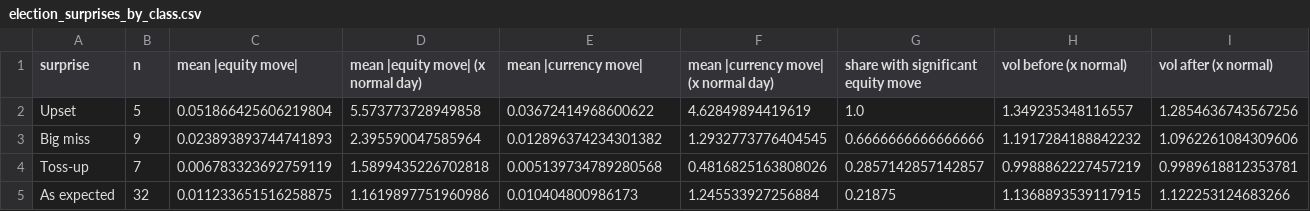
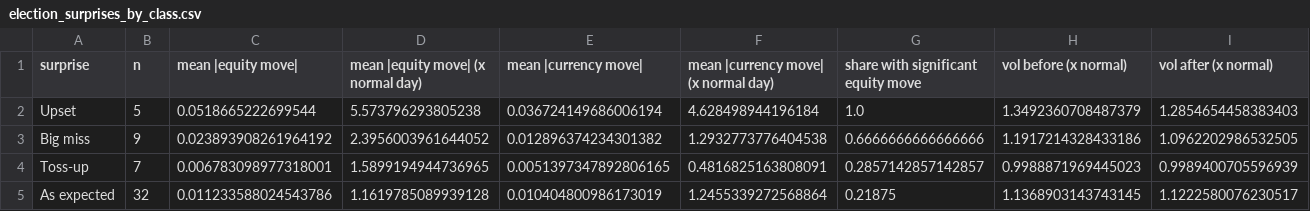
Before and after one commit to divvygupta/political-risk-global-equity-mix, a CSV file: results/election_surprises_by_class.csv, drawn as a sheet.

```diff
--- a/results/election_surprises_by_class.csv
+++ b/results/election_surprises_by_class.csv
@@ -1,5 +1,5 @@
 surprise,n,mean |equity move|,mean |equity move| (x normal day),mean |currency move|,mean |currency move| (x normal day),share with significant equity move,vol before (x normal),vol after (x normal)
-Upset,5,0.051866425606219804,5.573773728949858,0.03672414968600622,4.62849894419619,1.0,1.349235348116557,1.2854636743567256
-Big miss,9,0.023893893744741893,2.395590047585964,0.012896374234301382,1.2932773776404545,0.6666666666666666,1.1917284188842232,1.0962261084309606
-Toss-up,7,0.006783323692759119,1.5899435226702818,0.005139734789280568,0.4816825163808026,0.2857142857142857,0.9988862227457219,0.9989618812353781
-As expected,32,0.011233651516258875,1.1619897751960986,0.010404800986173,1.245533927256884,0.21875,1.1368893539117915,1.122253124683266
+Upset,5,0.0518665222699544,5.573796293805238,0.036724149686006194,4.628498944196184,1.0,1.3492360708487379,1.2854654458383403
+Big miss,9,0.023893908261964192,2.3956003961644052,0.012896374234301382,1.2932773776404538,0.6666666666666666,1.1917214328433186,1.0962202986532505
+Toss-up,7,0.006783098977318001,1.5899194944736965,0.0051397347892806165,0.4816825163808091,0.2857142857142857,0.9988871969445023,0.9989400705596939
+As expected,32,0.011233588024543786,1.1619785089939128,0.010404800986173019,1.2455339272568864,0.21875,1.1368903143743145,1.1222580076230517
```
Also changed, not shown: results/event_study_by_event.csv, results/local_projections.csv, 23 other files.
